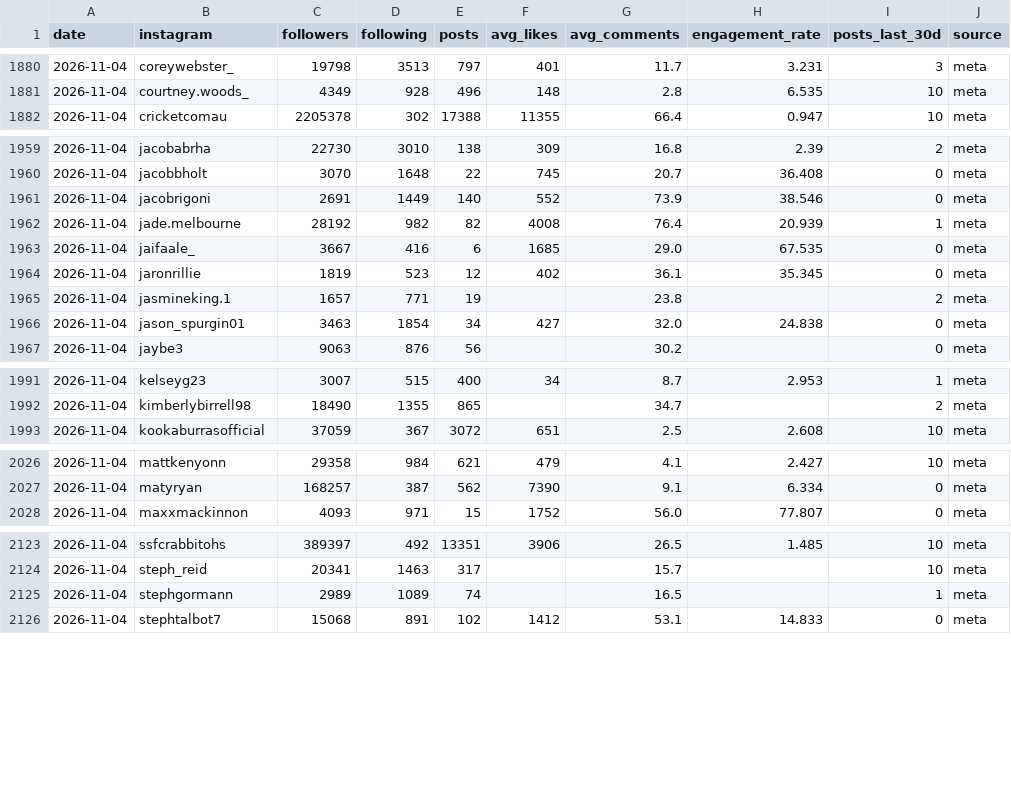
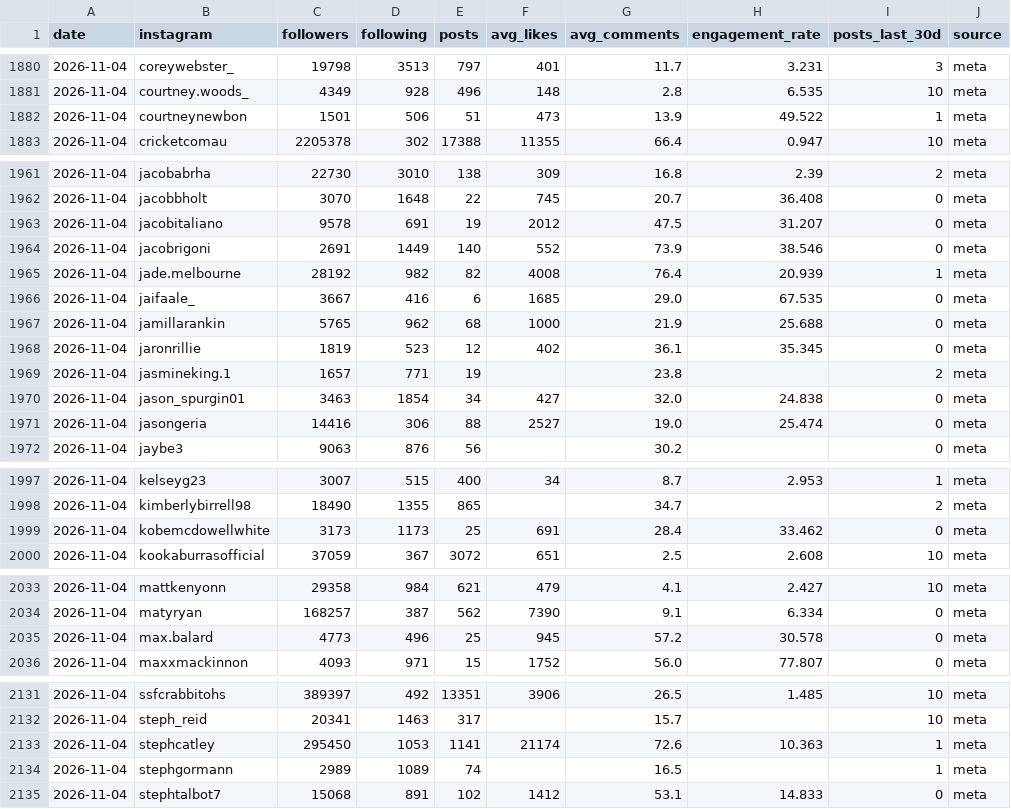
Before and after one commit to YosemiteDan/SocialRankingsV2, a CSV file: data/history.csv, drawn as a sheet; only a part is shown, gaps mark what is left out; the diff covers the shown part only; the diff names each change by its address in the sheet, - before the commit and + after, or states it on an @@ line.

```diff
--- a/data/history.csv
+++ b/data/history.csv
+row 1882: 2026-11-04 | courtneynewbon | 1501 | 506 | 51 | 473 | 13.9 | 49.522 | 1 | meta
+row 1963: 2026-11-04 | jacobitaliano | 9578 | 691 | 19 | 2012 | 47.5 | 31.207 | 0 | meta
+row 1967: 2026-11-04 | jamillarankin | 5765 | 962 | 68 | 1000 | 21.9 | 25.688 | 0 | meta
+row 1971: 2026-11-04 | jasongeria | 14416 | 306 | 88 | 2527 | 19.0 | 25.474 | 0 | meta
+row 1999: 2026-11-04 | kobemcdowellwhite | 3173 | 1173 | 25 | 691 | 28.4 | 33.462 | 0 | meta
+row 2035: 2026-11-04 | max.balard | 4773 | 496 | 25 | 945 | 57.2 | 30.578 | 0 | meta
+row 2133: 2026-11-04 | stephcatley | 295450 | 1053 | 1141 | 21174 | 72.6 | 10.363 | 1 | meta
```
Also changed, not shown: 2 added rows elsewhere in this file, 20 other files.
